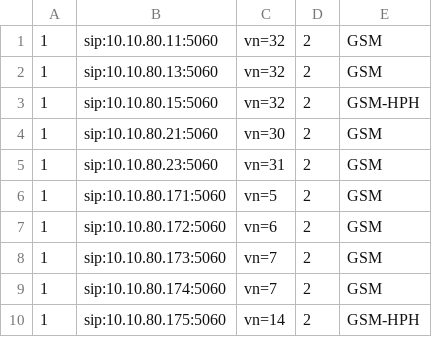
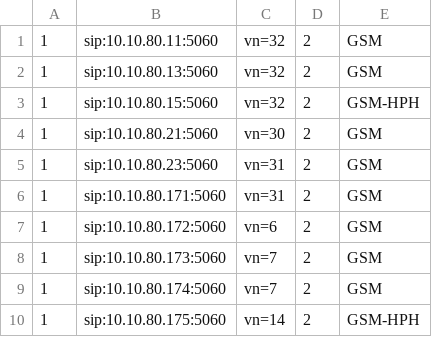
Before and after one commit to devops-itcs/CONFIG-CHANNEL-SIP-94101, a CSV file: gsm.csv, drawn as a sheet; only a part is shown.

Commit message:
Update gsm.csv

```diff
--- a/gsm.csv
+++ b/gsm.csv
@@ -5,3 +5,3 @@
 1,sip:10.10.80.23:5060,vn=31,2,GSM
-1,sip:10.10.80.171:5060,vn=5,2,GSM
+1,sip:10.10.80.171:5060,vn=31,2,GSM
 1,sip:10.10.80.172:5060,vn=6,2,GSM
```
